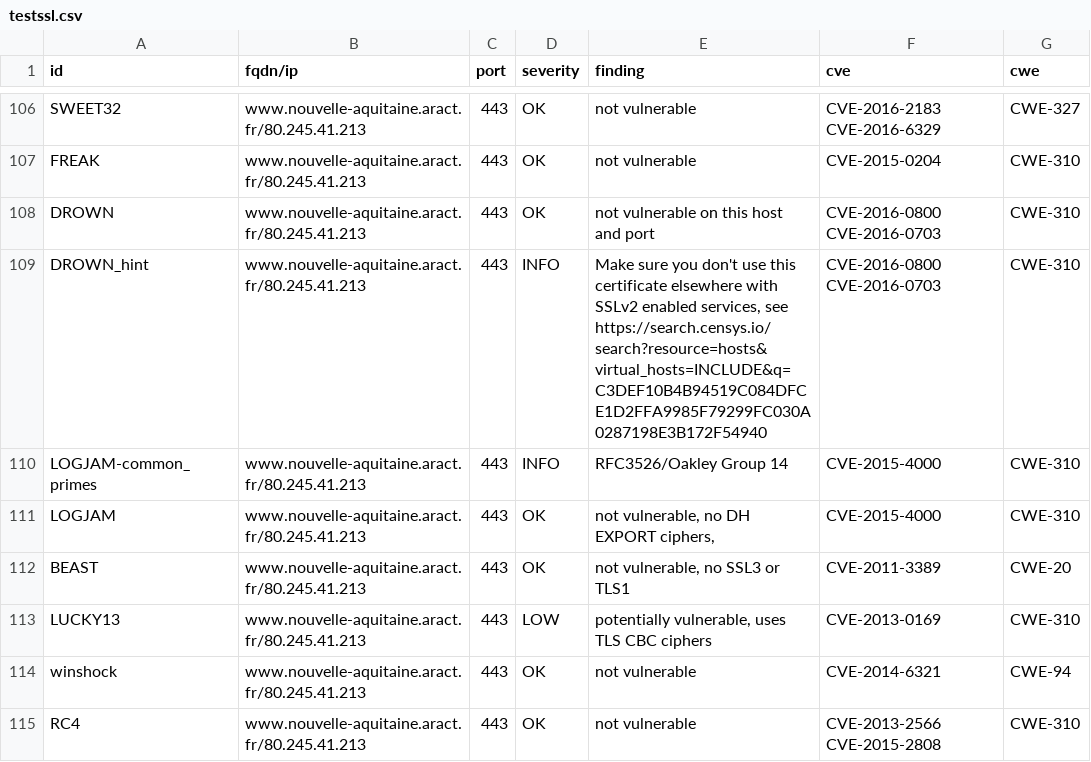
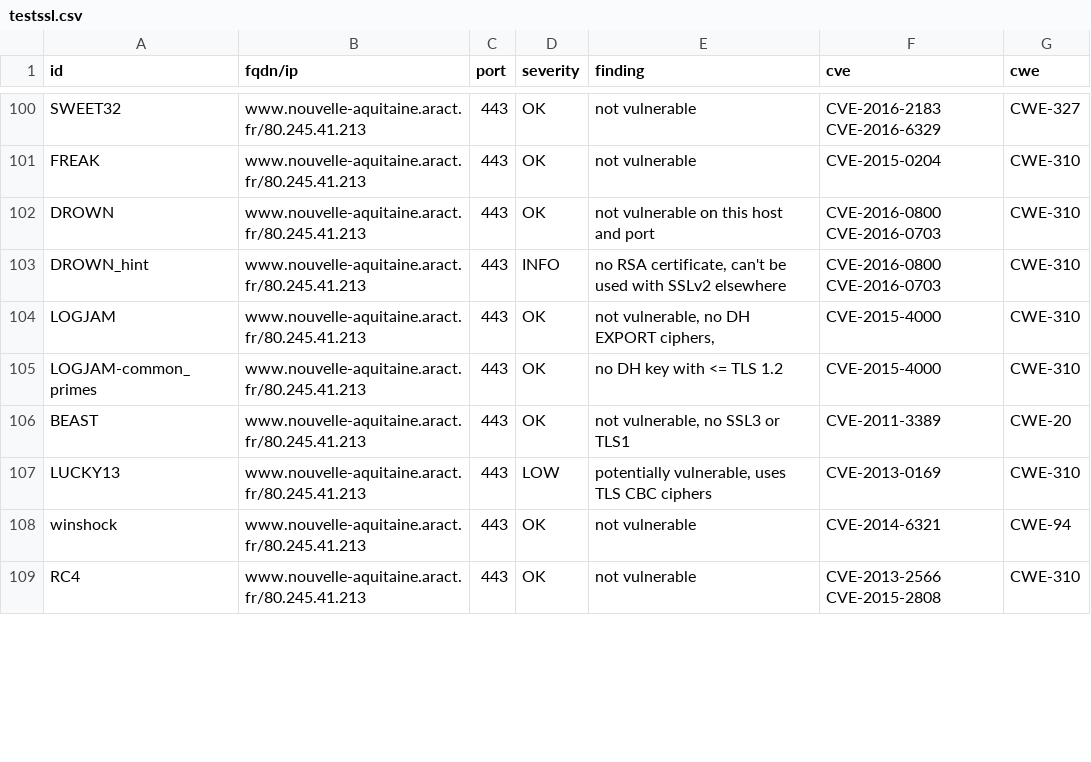
Before and after one commit to anactweb/dashlord, a CSV file: results/aHR0cHM6Ly93d3cubm91dmVsbGUtYXF1aXRhaW5lLmFyYWN0LmZy/testssl.csv, drawn as a sheet; only a part is shown, gaps mark what is left out; the diff covers the shown part only.

```diff
--- a/results/aHR0cHM6Ly93d3cubm91dmVsbGUtYXF1aXRhaW5lLmFyYWN0LmZy/testssl.csv
+++ b/results/aHR0cHM6Ly93d3cubm91dmVsbGUtYXF1aXRhaW5lLmFyYWN0LmZy/testssl.csv
@@ -108,5 +102,5 @@
 "DROWN","www.nouvelle-aquitaine.aract.fr/80.245.41.213","443","OK","not vulnerable on this host and port","CVE-2016-0800 CVE-2016-0703","CWE-310"
-"DROWN_hint","www.nouvelle-aquitaine.aract.fr/80.245.41.213","443","INFO","Make sure you don't use this certificate elsewhere with SSLv2 enabled services, see https://search.censys.io/search?resource=hosts&virtual_hosts=INCLUDE&q=C3DEF10B4B94519C084DFCE1D2FFA9985F79299FC030A0287198E3B172F54940","CVE-2016-0800 CVE-2016-0703","CWE-310"
-"LOGJAM-common_primes","www.nouvelle-aquitaine.aract.fr/80.245.41.213","443","INFO","RFC3526/Oakley Group 14","CVE-2015-4000","CWE-310"
+"DROWN_hint","www.nouvelle-aquitaine.aract.fr/80.245.41.213","443","INFO","no RSA certificate, can't be used with SSLv2 elsewhere","CVE-2016-0800 CVE-2016-0703","CWE-310"
 "LOGJAM","www.nouvelle-aquitaine.aract.fr/80.245.41.213","443","OK","not vulnerable, no DH EXPORT ciphers,","CVE-2015-4000","CWE-310"
+"LOGJAM-common_primes","www.nouvelle-aquitaine.aract.fr/80.245.41.213","443","OK","no DH key with <= TLS 1.2","CVE-2015-4000","CWE-310"
 "BEAST","www.nouvelle-aquitaine.aract.fr/80.245.41.213","443","OK","not vulnerable, no SSL3 or TLS1","CVE-2011-3389","CWE-20"
```
Also changed, not shown: 6 removed rows and 36 edited cells elsewhere in this file, 11 other files.
